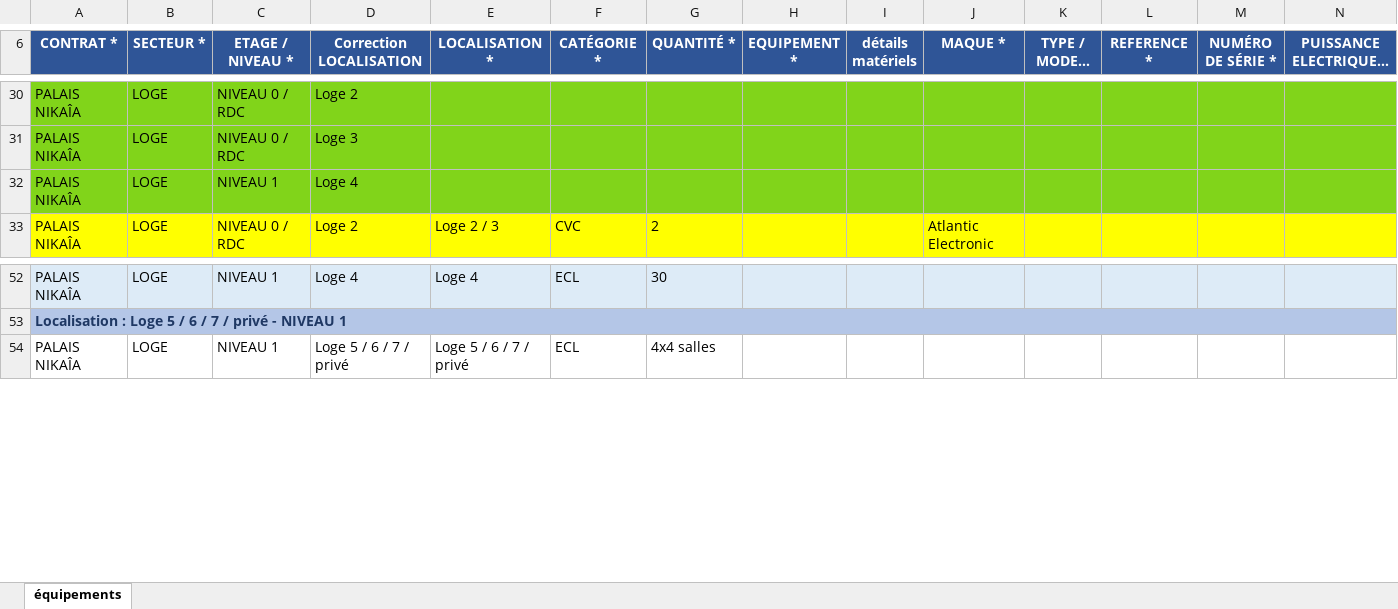
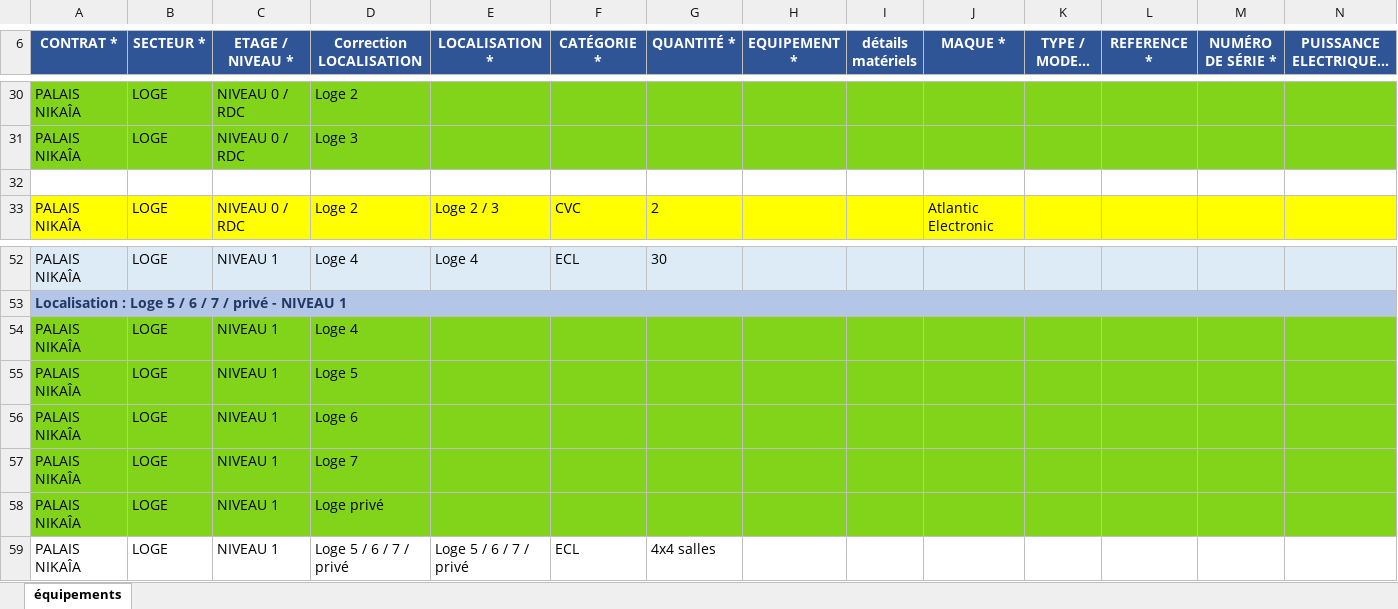
Before and after one commit to BerrySwann/GEMAYA_Inventaire, an Excel workbook: apk/app/src/main/assets/inventaire-origine.xlsx, sheet équipements, drawn as a sheet; only a part is shown, gaps mark what is left out; long unchanged cells end in …; values as stored, in another font and other column widths than the file's, no borders; rows hold the shown columns only; the diff covers the shown part only; the diff names each change by its address in the sheet, - before the commit and + after, or states it on an @@ line.

Commit message:
0.23 : inventaire complet 454 lignes, champs Intensite et Vitesse

```diff
--- a/apk/app/src/main/assets/inventaire-origine.xlsx (sheet équipements)
+++ b/apk/app/src/main/assets/inventaire-origine.xlsx (sheet équipements)
-row 32: PALAIS NIKAÎA | LOGE | NIVEAU 1 | Loge 4
+row 32: (empty)
-A32:N32 fill: #81D41A
+A32:N32 fill: none
+row 54: PALAIS NIKAÎA | LOGE | NIVEAU 1 | Loge 4
+row 55: PALAIS NIKAÎA | LOGE | NIVEAU 1 | Loge 5
+row 56: PALAIS NIKAÎA | LOGE | NIVEAU 1 | Loge 6
+row 57: PALAIS NIKAÎA | LOGE | NIVEAU 1 | Loge 7
+row 58: PALAIS NIKAÎA | LOGE | NIVEAU 1 | Loge privé
```
Also changed, not shown: cell formats elsewhere in this sheet, 5 other files.
